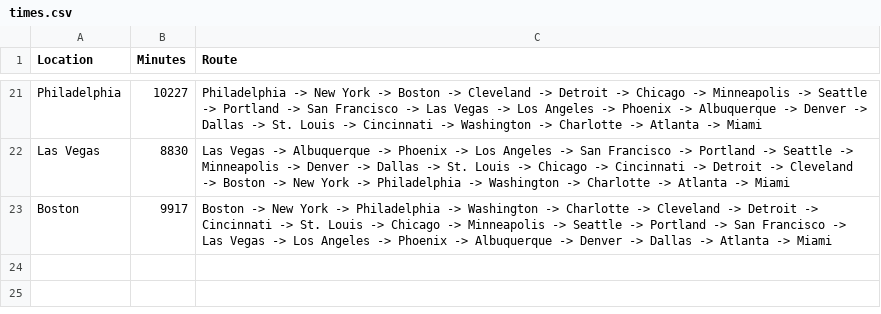
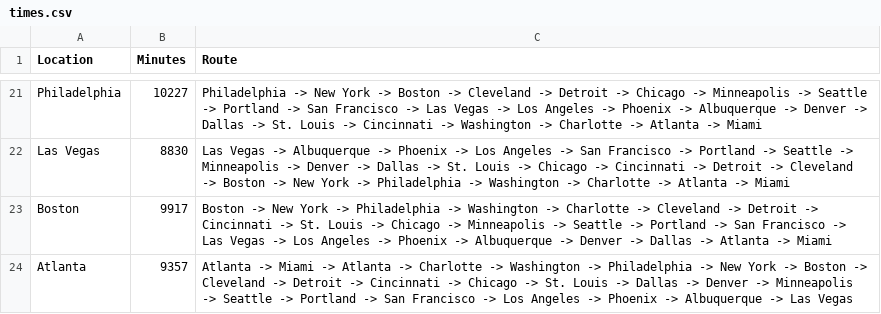
Before and after one commit to dnwiebe/Traveling-Salesman-Skeleton, a CSV file: src/main/resources/times.csv, drawn as a sheet; only a part is shown, gaps mark what is left out; the diff names each change by its address in the sheet, - before the commit and + after, or states it on an @@ line.

```diff
--- a/src/main/resources/times.csv
+++ b/src/main/resources/times.csv
+row 24: Atlanta | 9357 | Atlanta -> Miami -> Atlanta -> Charlotte -> Washington -> Philadelphia -> New York -> Boston -> Cleveland -> Detroit -> Cincinnati -> Chicago -> St. Louis -> Dallas -> Denver -> Minneapolis -> Seattle -> Portland -> San Francisco -> Los Angeles -> Phoenix -> Albuquerque -> Las Vegas
```
Also changed, not shown: src/main/resources/distances.csv.
